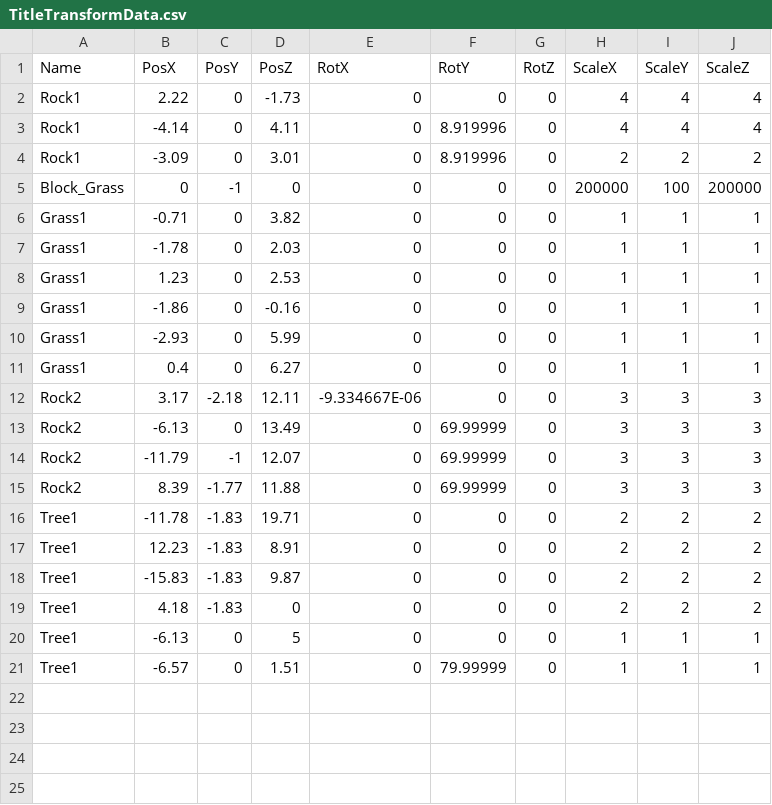
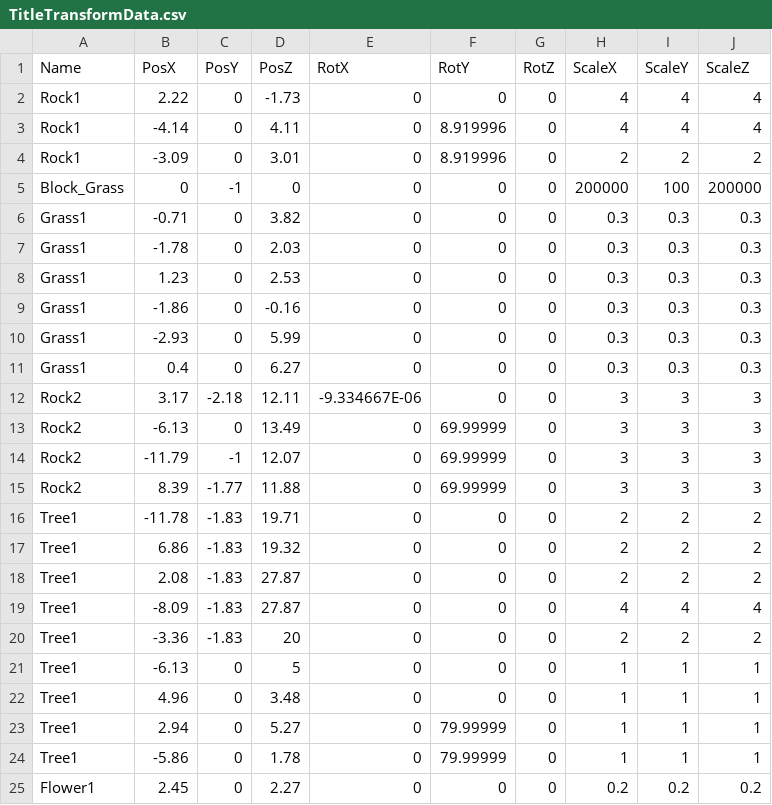
Before and after one commit to lovecap7/UnityEditer, a CSV file: MyUnityEditer/Assets/TitleTransformData.csv, drawn as a sheet.

```diff
--- a/MyUnityEditer/Assets/TitleTransformData.csv
+++ b/MyUnityEditer/Assets/TitleTransformData.csv
@@ -5,8 +5,8 @@ Rock1,-3.09,0,3.01,0,8.919996,0,2,2,2
 Block_Grass,0,-1,0,0,0,0,200000,100,200000
-Grass1,-0.71,0,3.82,0,0,0,1,1,1
-Grass1,-1.78,0,2.03,0,0,0,1,1,1
-Grass1,1.23,0,2.53,0,0,0,1,1,1
-Grass1,-1.86,0,-0.16,0,0,0,1,1,1
-Grass1,-2.93,0,5.99,0,0,0,1,1,1
-Grass1,0.4,0,6.27,0,0,0,1,1,1
+Grass1,-0.71,0,3.82,0,0,0,0.3,0.3,0.3
+Grass1,-1.78,0,2.03,0,0,0,0.3,0.3,0.3
+Grass1,1.23,0,2.53,0,0,0,0.3,0.3,0.3
+Grass1,-1.86,0,-0.16,0,0,0,0.3,0.3,0.3
+Grass1,-2.93,0,5.99,0,0,0,0.3,0.3,0.3
+Grass1,0.4,0,6.27,0,0,0,0.3,0.3,0.3
 Rock2,3.17,-2.18,12.11,-9.334667E-06,0,0,3,3,3
@@ -16,6 +16,10 @@ Rock2,8.39,-1.77,11.88,0,69.99999,0,3,3,3
 Tree1,-11.78,-1.83,19.71,0,0,0,2,2,2
-Tree1,12.23,-1.83,8.91,0,0,0,2,2,2
-Tree1,-15.83,-1.83,9.87,0,0,0,2,2,2
-Tree1,4.18,-1.83,0,0,0,0,2,2,2
+Tree1,6.86,-1.83,19.32,0,0,0,2,2,2
+Tree1,2.08,-1.83,27.87,0,0,0,2,2,2
+Tree1,-8.09,-1.83,27.87,0,0,0,4,4,4
+Tree1,-3.36,-1.83,20,0,0,0,2,2,2
 Tree1,-6.13,0,5,0,0,0,1,1,1
-Tree1,-6.57,0,1.51,0,79.99999,0,1,1,1
+Tree1,4.96,0,3.48,0,0,0,1,1,1
+Tree1,2.94,0,5.27,0,79.99999,0,1,1,1
+Tree1,-5.86,0,1.78,0,79.99999,0,1,1,1
+Flower1,2.45,0,2.27,0,0,0,0.2,0.2,0.2
```
Also changed, not shown: 1 other file.
